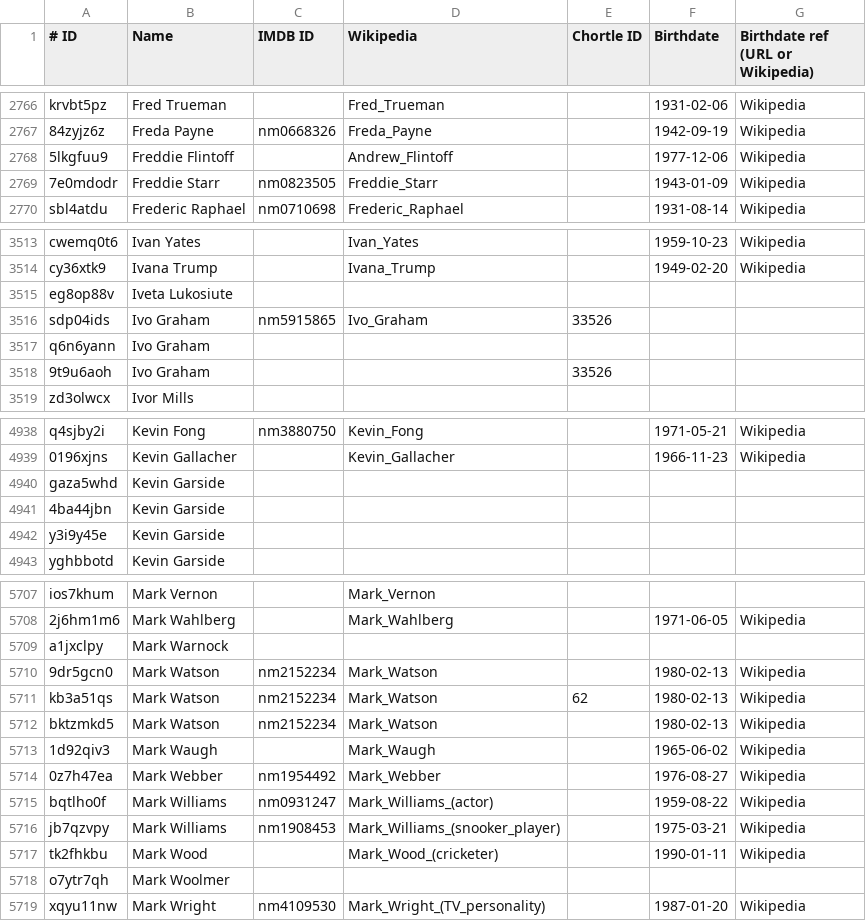
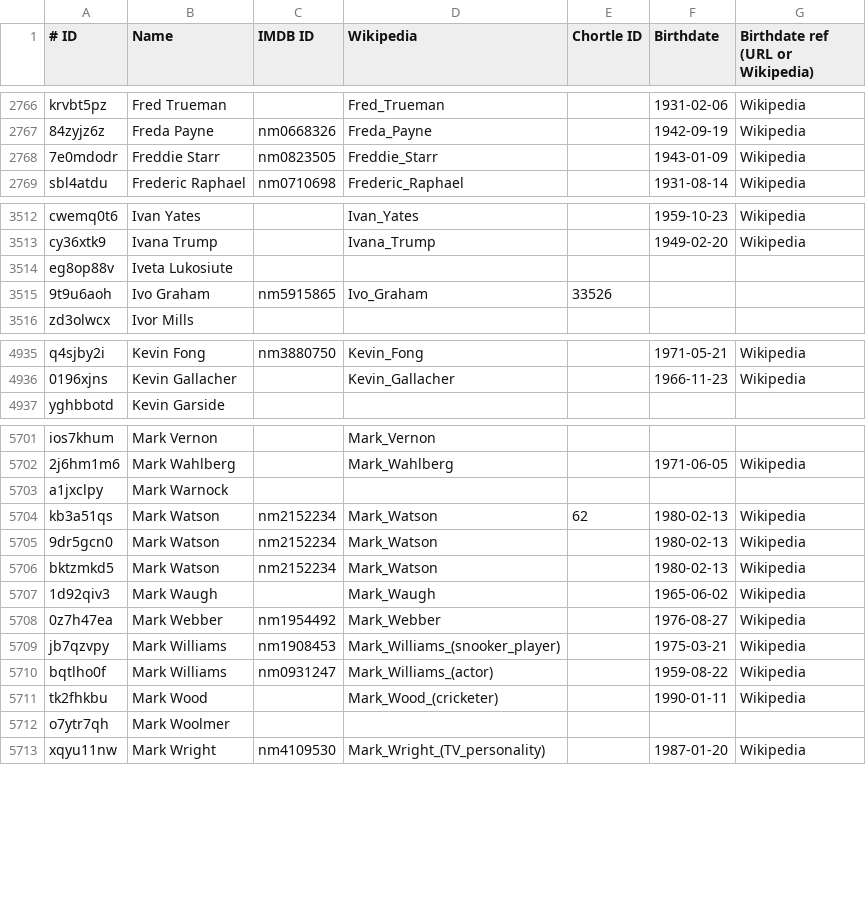
Before and after one commit to slowe/panelshows, a TSV file: people/people.tsv, drawn as a sheet; only a part is shown, gaps mark what is left out; the diff covers the shown part only.

```diff
--- a/people/people.tsv
+++ b/people/people.tsv
@@ -2767,3 +2767,2 @@ krvbt5pz	Fred Trueman		Fred_Trueman		1931-02-06	Wikipedia
 84zyjz6z	Freda Payne	nm0668326	Freda_Payne		1942-09-19	Wikipedia
-5lkgfuu9	Freddie Flintoff		Andrew_Flintoff		1977-12-06	Wikipedia
 7e0mdodr	Freddie Starr	nm0823505	Freddie_Starr		1943-01-09	Wikipedia
@@ -3515,5 +3514,3 @@ cy36xtk9	Ivana Trump		Ivana_Trump		1949-02-20	Wikipedia
 eg8op88v	Iveta Lukosiute					
-sdp04ids	Ivo Graham	nm5915865	Ivo_Graham	33526		
-q6n6yann	Ivo Graham					
-9t9u6aoh	Ivo Graham			33526		
+9t9u6aoh	Ivo Graham	nm5915865	Ivo_Graham	33526		
 zd3olwcx	Ivor Mills					
@@ -4939,5 +4936,2 @@ q4sjby2i	Kevin Fong	nm3880750	Kevin_Fong		1971-05-21	Wikipedia
 0196xjns	Kevin Gallacher		Kevin_Gallacher		1966-11-23	Wikipedia
-gaza5whd	Kevin Garside					
-4ba44jbn	Kevin Garside					
-y3i9y45e	Kevin Garside					
 yghbbotd	Kevin Garside					
@@ -5709,4 +5703,4 @@ ios7khum	Mark Vernon		Mark_Vernon
 a1jxclpy	Mark Warnock					
-9dr5gcn0	Mark Watson	nm2152234	Mark_Watson		1980-02-13	Wikipedia
 kb3a51qs	Mark Watson	nm2152234	Mark_Watson	62	1980-02-13	Wikipedia
+9dr5gcn0	Mark Watson	nm2152234	Mark_Watson		1980-02-13	Wikipedia
 bktzmkd5	Mark Watson	nm2152234	Mark_Watson		1980-02-13	Wikipedia
@@ -5714,4 +5708,4 @@ bktzmkd5	Mark Watson	nm2152234	Mark_Watson		1980-02-13	Wikipedia
 0z7h47ea	Mark Webber	nm1954492	Mark_Webber		1976-08-27	Wikipedia
-bqtlho0f	Mark Williams	nm0931247	Mark_Williams_(actor)		1959-08-22	Wikipedia
 jb7qzvpy	Mark Williams	nm1908453	Mark_Williams_(snooker_player)		1975-03-21	Wikipedia
+bqtlho0f	Mark Williams	nm0931247	Mark_Williams_(actor)		1959-08-22	Wikipedia
 tk2fhkbu	Mark Wood		Mark_Wood_(cricketer)		1990-01-11	Wikipedia
```
Also changed, not shown: 51 moved rows elsewhere in this file, people/ranked-g.csv, people/ranked-i.csv, 37 other files.
